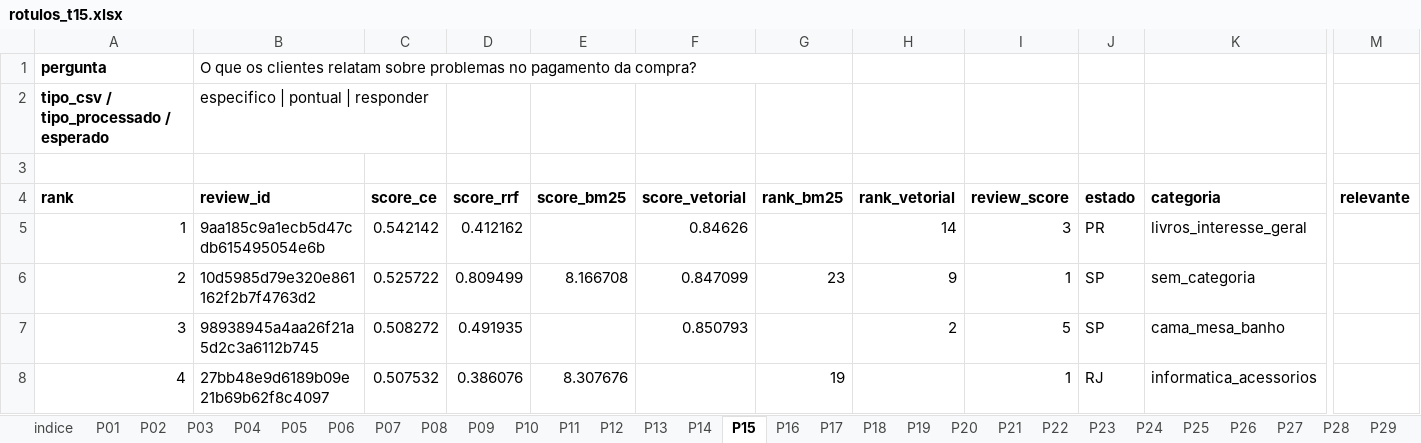
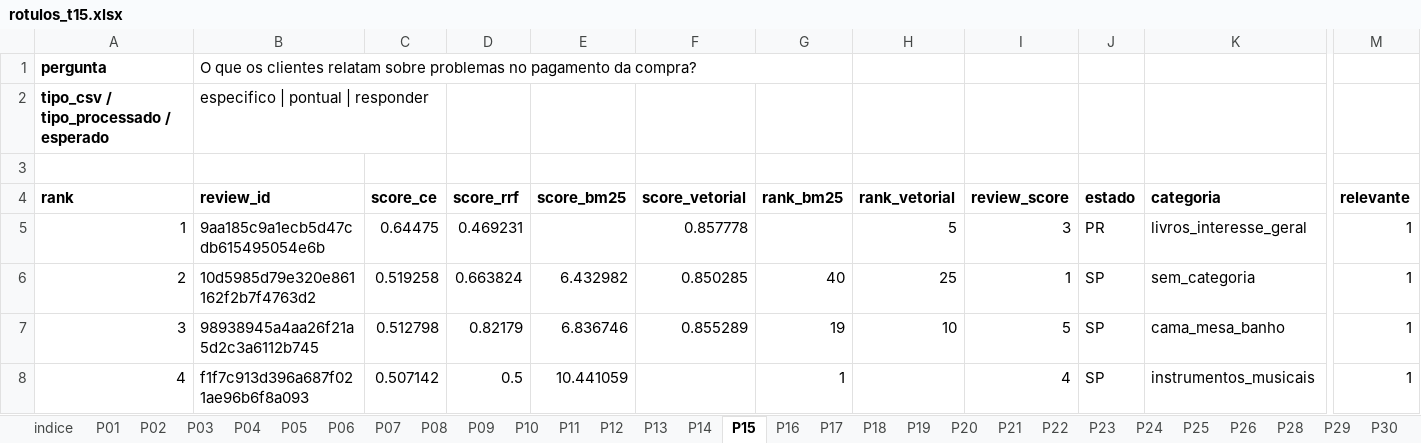
Before and after one commit to MatheusAPCandido/Tech-Challenge---Voice-of-Customer-com-RAG, an Excel workbook: eval/rotulos_t15.xlsx, sheet P15, drawn as a sheet; only a part is shown, gaps mark what is left out; values as stored, in another font and other column widths than the file's, no borders; the diff covers the shown part only; the diff names each change by its address in the sheet, - before the commit and + after, or states it on an @@ line.

```diff
--- a/eval/rotulos_t15.xlsx (sheet P15)
+++ b/eval/rotulos_t15.xlsx (sheet P15)
-sheet tab: P27
-C5 (score_ce): 0.542142
+C5 (score_ce): 0.64475
-D5 (score_rrf): 0.412162
+D5 (score_rrf): 0.469231
-F5 (score_vetorial): 0.84626
+F5 (score_vetorial): 0.857778
-H5 (rank_vetorial): 14
+H5 (rank_vetorial): 5
-M5:M8 (relevante): (empty)
+M5:M8 (relevante): 1
-C6 (score_ce): 0.525722
+C6 (score_ce): 0.519258
-D6 (score_rrf): 0.809499
+D6 (score_rrf): 0.663824
-E6 (score_bm25): 8.166708
+E6 (score_bm25): 6.432982
-F6 (score_vetorial): 0.847099
+F6 (score_vetorial): 0.850285
-G6 (rank_bm25): 23
+G6 (rank_bm25): 40
-H6 (rank_vetorial): 9
+H6 (rank_vetorial): 25
-C7 (score_ce): 0.508272
+C7 (score_ce): 0.512798
-D7 (score_rrf): 0.491935
+D7 (score_rrf): 0.82179
-E7 (score_bm25): (empty)
+E7 (score_bm25): 6.836746
-F7 (score_vetorial): 0.850793
+F7 (score_vetorial): 0.855289
-G7 (rank_bm25): (empty)
+G7 (rank_bm25): 19
-H7 (rank_vetorial): 2
+H7 (rank_vetorial): 10
-B8 (review_id): 27bb48e9d6189b09e21b69b62f8c4097
+B8 (review_id): f1f7c913d396a687f021ae96b6f8a093
-C8 (score_ce): 0.507532
+C8 (score_ce): 0.507142
-D8 (score_rrf): 0.386076
+D8 (score_rrf): 0.5
-E8 (score_bm25): 8.307676
+E8 (score_bm25): 10.441059
-G8 (rank_bm25): 19
+G8 (rank_bm25): 1
-I8 (review_score): 1
+I8 (review_score): 4
-J8 (estado): RJ
+J8 (estado): SP
-K8 (categoria): informatica_acessorios
+K8 (categoria): instrumentos_musicais
```
Also changed, not shown: 361 edited cells elsewhere in this sheet, sheet P17, sheet P06, sheet P18, sheet P19, sheet P20, sheet P16, 21 more sheets.
